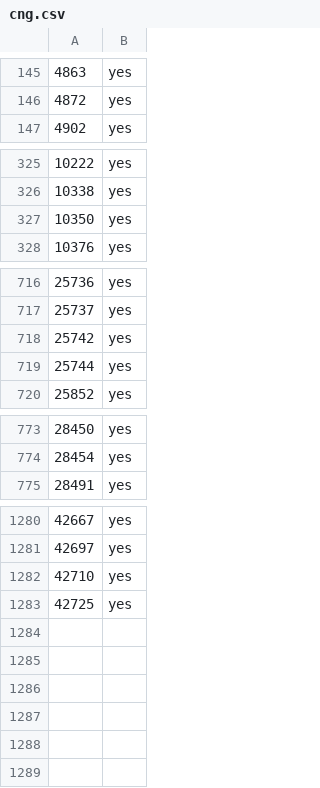
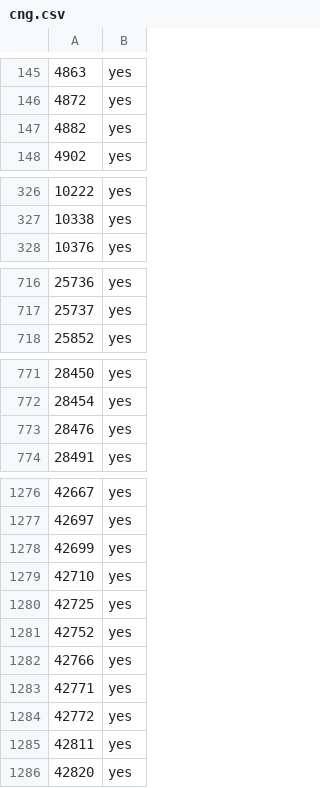
Before and after one commit to cascafico/OSM-ItalyFuelStations, a CSV file: tmp/cng.csv, drawn as a sheet; only a part is shown, gaps mark what is left out; removed rows and columns are numbered as before the commit, all else as after; the diff covers the shown part only; the diff names each change by its address in the sheet, - before the commit and + after, or states it on an @@ line.

```diff
--- a/tmp/cng.csv
+++ b/tmp/cng.csv
+row 147: 4882 | yes
-row 327: 10350 | yes
-row 718: 25742 | yes
-row 719: 25744 | yes
+row 773: 28476 | yes
+row 1278: 42699 | yes
+row 1281: 42752 | yes
+row 1282: 42766 | yes
+row 1283: 42771 | yes
+row 1284: 42772 | yes
+row 1285: 42811 | yes
+row 1286: 42820 | yes
```
Also changed, not shown: 3 removed rows elsewhere in this file, tmp/benzina.csv, tmp/diesel.csv, 7 other files.
